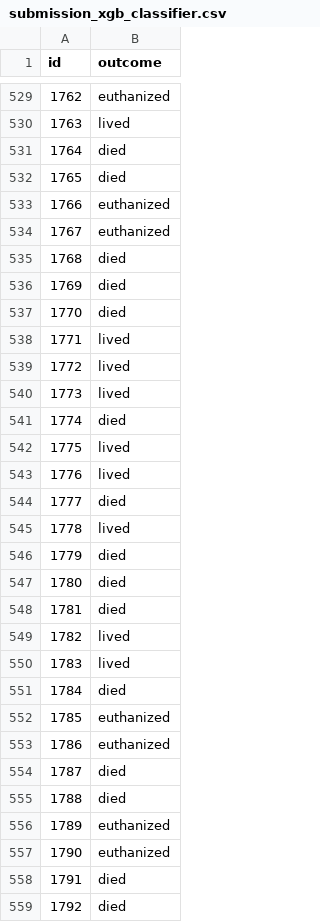
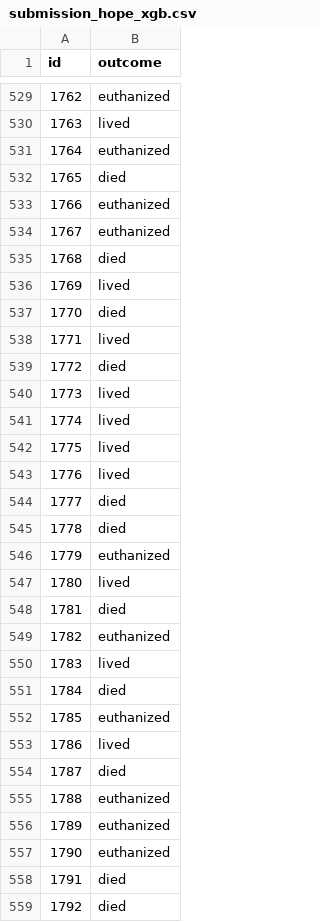
Before and after one commit to douglasbouchet/kaggle-challenges, a CSV file: Predict-Health-Outcomes-of-Horses_chal_0/data/submission_hope_xgb.csv (was Predict-Health-Outcomes-of-Horses_chal_0/data/submission_xgb_classifier.csv), drawn as a sheet; only a part is shown, gaps mark what is left out; the diff covers the shown part only.

```diff
--- a/Predict-Health-Outcomes-of-Horses_chal_0/data/submission_xgb_classifier.csv
+++ b/Predict-Health-Outcomes-of-Horses_chal_0/data/submission_hope_xgb.csv
@@ -530,3 +530,3 @@ id,outcome
 1763,lived
-1764,died
+1764,euthanized
 1765,died
@@ -535,8 +535,8 @@ id,outcome
 1768,died
-1769,died
+1769,lived
 1770,died
 1771,lived
-1772,lived
+1772,died
 1773,lived
-1774,died
+1774,lived
 1775,lived
@@ -544,7 +544,7 @@ id,outcome
 1777,died
-1778,lived
-1779,died
-1780,died
+1778,died
+1779,euthanized
+1780,lived
 1781,died
-1782,lived
+1782,euthanized
 1783,lived
@@ -552,5 +552,5 @@ id,outcome
 1785,euthanized
-1786,euthanized
+1786,lived
 1787,died
-1788,died
+1788,euthanized
 1789,euthanized
```
Also changed, not shown: 131 edited cells elsewhere in this file, 3 other files.
